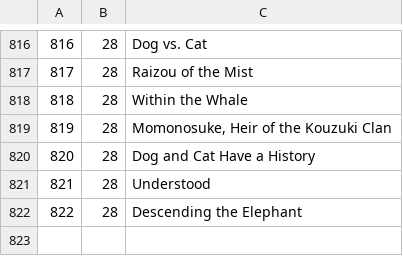
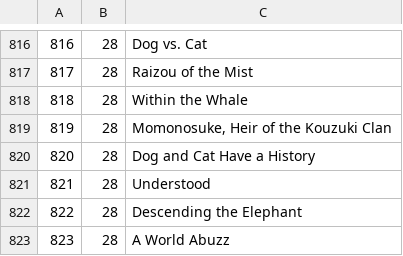
Before and after one commit to 72GomuGomu/72GomuGomuData, a CSV file: chapters.csv, drawn as a sheet; only a part is shown, gaps mark what is left out; the diff names each change by its address in the sheet, - before the commit and + after, or states it on an @@ line.

```diff
--- a/chapters.csv
+++ b/chapters.csv
+row 823: 823 | 28 | A World Abuzz
```
Also changed, not shown: attacks.csv, characters.csv, 1 other file.
